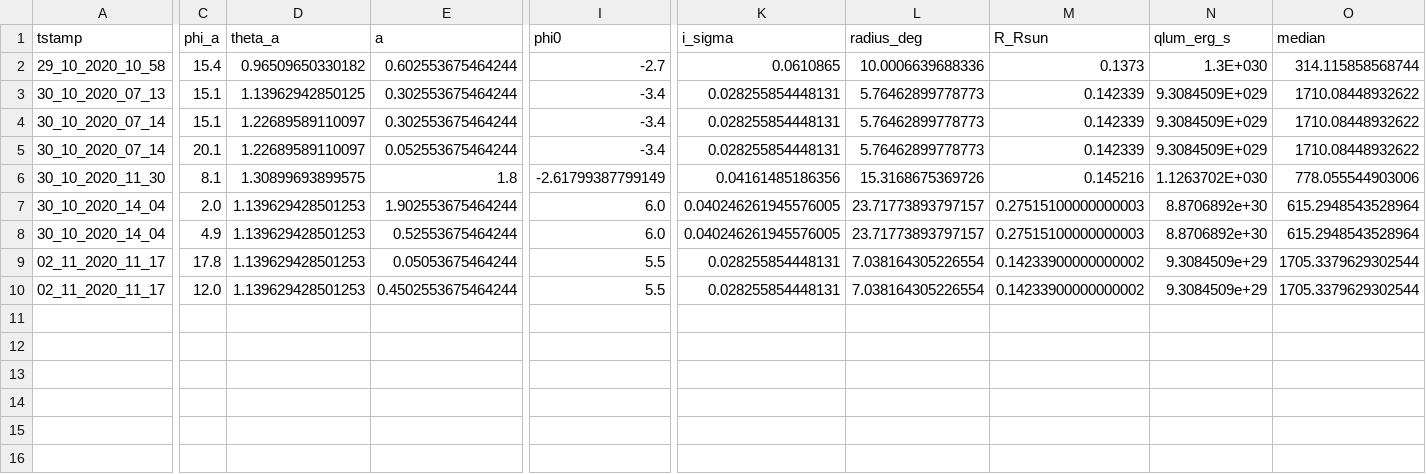
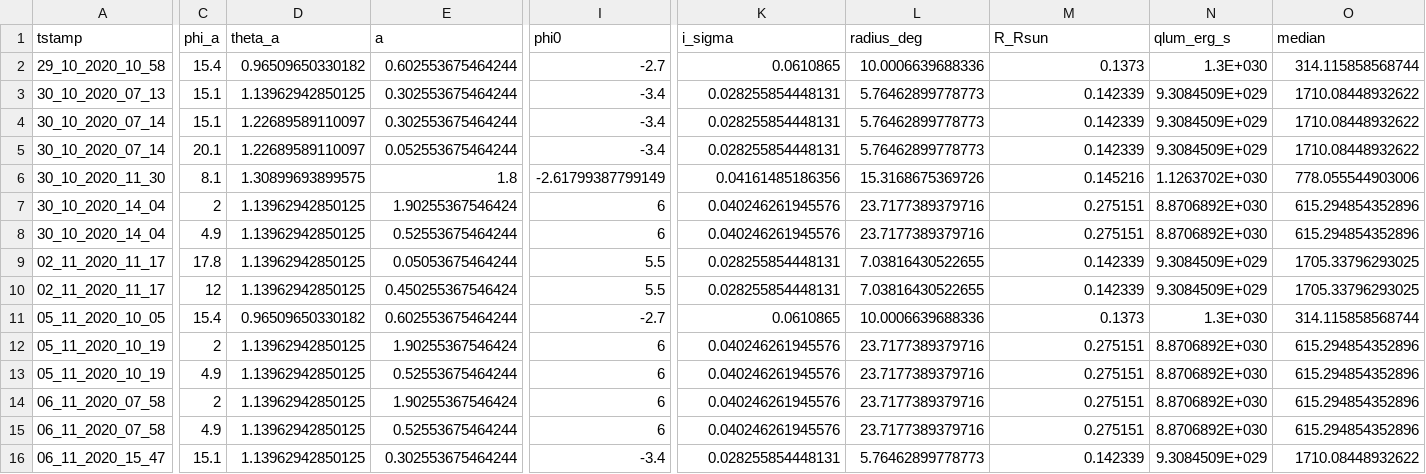
Before and after one commit to ekaterinailin/MalachiteMountains, a CSV file: data/summary/inits_decoupled.csv, drawn as a sheet; only a part is shown, gaps mark what is left out; rows hold the shown columns only; the diff names each change by its address in the sheet, - before the commit and + after, or states it on an @@ line.

Commit message:
finished all figures and tables

```diff
--- a/data/summary/inits_decoupled.csv
+++ b/data/summary/inits_decoupled.csv
-C7 (phi_a): 2.0
+C7 (phi_a): 2
-D7:D10 (theta_a): 1.139629428501253
+D7:D10 (theta_a): 1.13962942850125
-E7 (a): 1.902553675464244
+E7 (a): 1.90255367546424
-I7:I8 (phi0): 6.0
+I7:I8 (phi0): 6
-K7:K8 (i_sigma): 0.040246261945576005
+K7:K8 (i_sigma): 0.040246261945576
-L7:L8 (radius_deg): 23.71773893797157
+L7:L8 (radius_deg): 23.7177389379716
-M7:M8 (R_Rsun): 0.27515100000000003
+M7:M8 (R_Rsun): 0.275151
-N7:N8 (qlum_erg_s): 8.8706892e+30
+N7:N8 (qlum_erg_s): 8.8706892E+030
-O7:O8 (median): 615.2948543528964
+O7:O8 (median): 615.294854352896
-L9:L10 (radius_deg): 7.038164305226554
+L9:L10 (radius_deg): 7.03816430522655
-M9:M10 (R_Rsun): 0.14233900000000002
+M9:M10 (R_Rsun): 0.142339
-N9:N10 (qlum_erg_s): 9.3084509e+29
+N9:N10 (qlum_erg_s): 9.3084509E+029
-O9:O10 (median): 1705.3379629302544
+O9:O10 (median): 1705.33796293025
-C10 (phi_a): 12.0
+C10 (phi_a): 12
-E10 (a): 0.4502553675464244
+E10 (a): 0.450255367546424
+row 11: 05_11_2020_10_05 | 15.4 | 0.96509650330182 | 0.602553675464244 | -2.7 | 0.0610865 | 10.0006639688336 | 0.1373 | 1.3E+030 | 314.115858568744
+row 12: 05_11_2020_10_19 | 2 | 1.13962942850125 | 1.90255367546424 | 6 | 0.040246261945576 | 23.7177389379716 | 0.275151 | 8.8706892E+030 | 615.294854352896
+row 13: 05_11_2020_10_19 | 4.9 | 1.13962942850125 | 0.52553675464244 | 6 | 0.040246261945576 | 23.7177389379716 | 0.275151 | 8.8706892E+030 | 615.294854352896
+row 14: 06_11_2020_07_58 | 2 | 1.13962942850125 | 1.90255367546424 | 6 | 0.040246261945576 | 23.7177389379716 | 0.275151 | 8.8706892E+030 | 615.294854352896
+row 15: 06_11_2020_07_58 | 4.9 | 1.13962942850125 | 0.52553675464244 | 6 | 0.040246261945576 | 23.7177389379716 | 0.275151 | 8.8706892E+030 | 615.294854352896
+row 16: 06_11_2020_15_47 | 15.1 | 1.13962942850125 | 0.302553675464244 | -3.4 | 0.028255854448131 | 5.76462899778773 | 0.142339 | 9.3084509E+029 | 1710.08448932622
```
Also changed, not shown: 11 other files.
